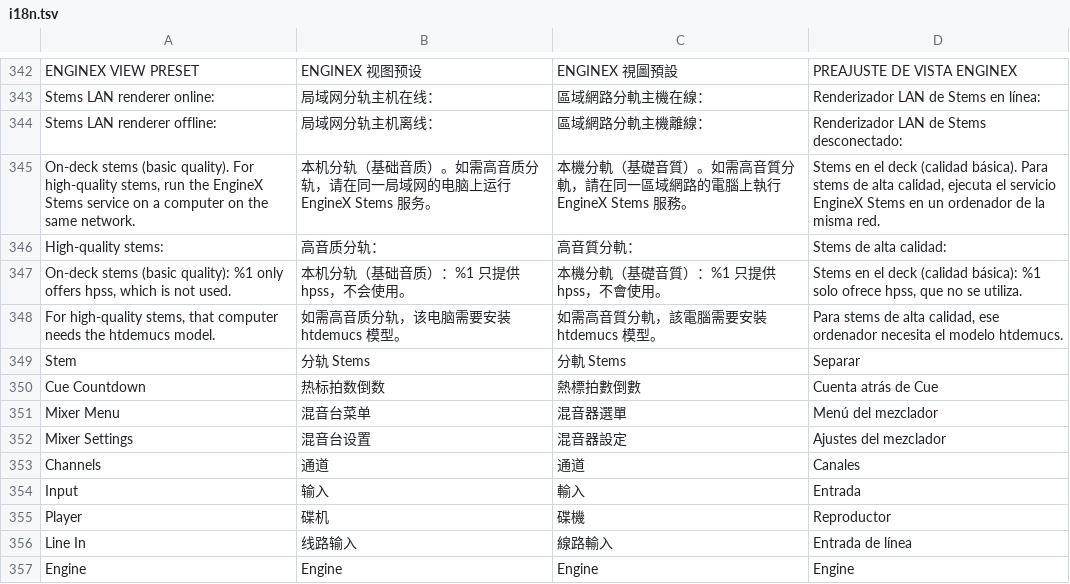
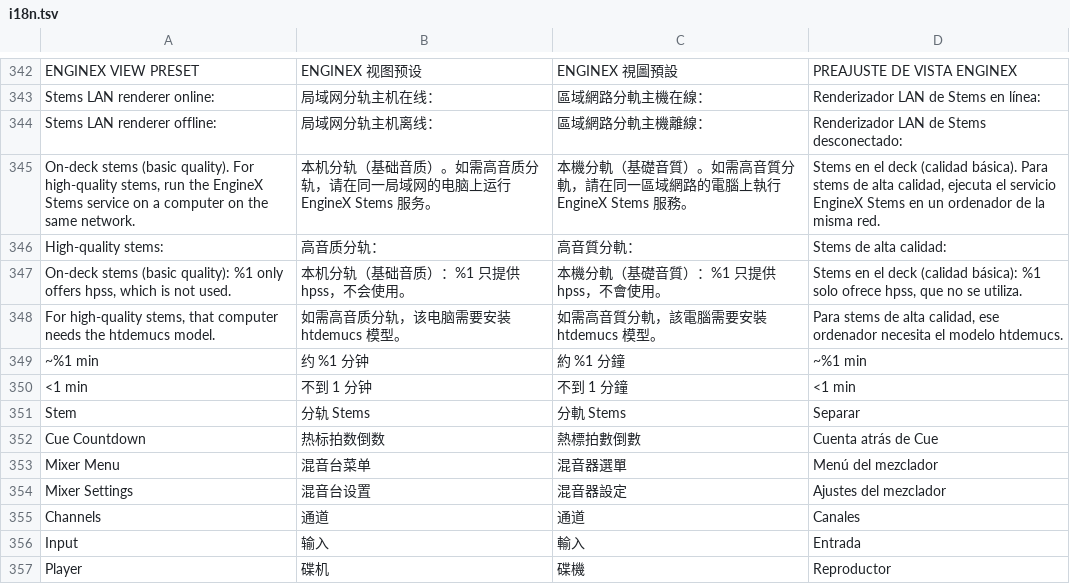
Before and after one commit to Cd1s/EngineX-OS, a TSV file: tools/ui-mod/i18n.tsv, drawn as a sheet; only a part is shown, gaps mark what is left out; the shorter side is filled out with more unchanged rows; the diff names each change by its address in the sheet, - before the commit and + after, or states it on an @@ line.

```diff
--- a/tools/ui-mod/i18n.tsv
+++ b/tools/ui-mod/i18n.tsv
+row 349: ~%1 min | 约 %1 分钟 | 約 %1 分鐘 | ~%1 min
+row 350: <1 min | 不到 1 分钟 | 不到 1 分鐘 | <1 min
```
Also changed, not shown: 9 other files.
